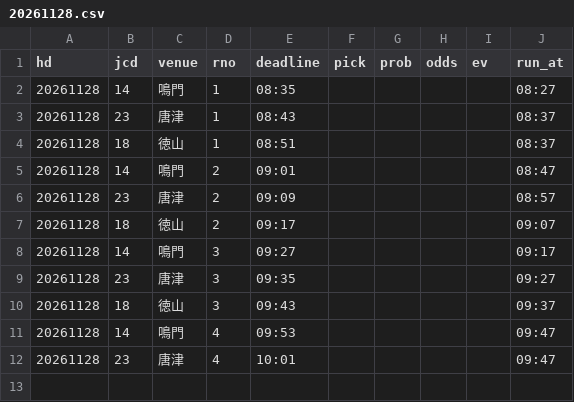
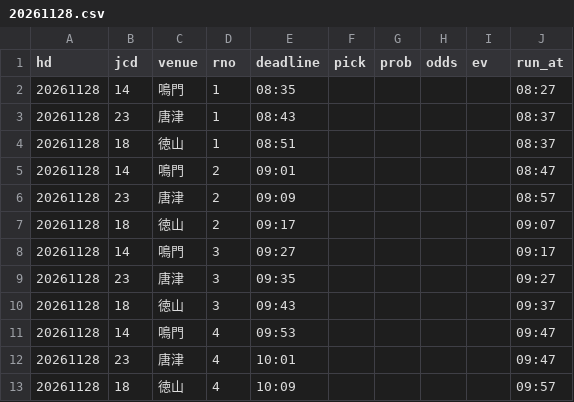
Before and after one commit to pocha2525/boatrace-ai, a CSV file: logs/20261128.csv, drawn as a sheet; the diff names each change by its address in the sheet, - before the commit and + after, or states it on an @@ line.

```diff
--- a/logs/20261128.csv
+++ b/logs/20261128.csv
+row 13: 20261128 | 18 | 徳山 | 4 | 10:09 |  |  |  |  | 09:57
```
Also changed, not shown: logs/before_20261128.csv, logs/comment_20261128.csv, 6 other files.
